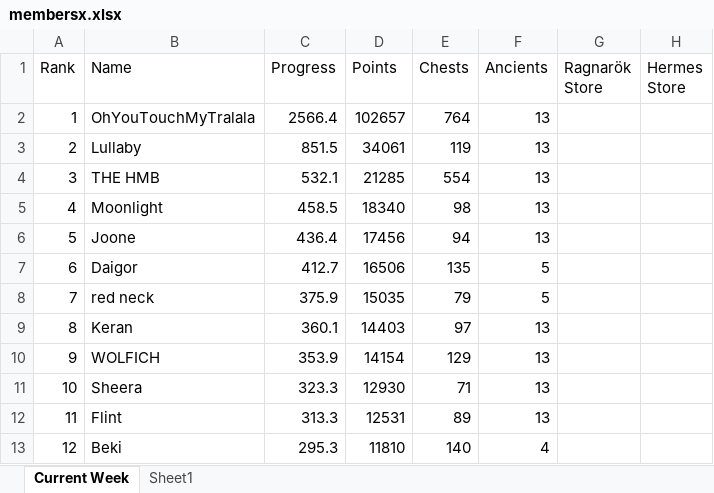
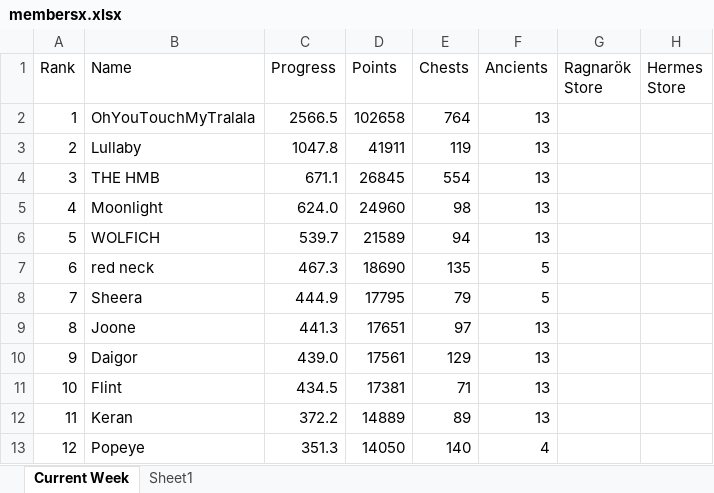
Before and after one commit to tbt3li/therules, an Excel workbook: result/membersx.xlsx, sheet Current Week, drawn as a sheet; only a part is shown; values as stored, in another font and other column widths than the file's, no borders; the diff covers the shown part only; the diff names each change by its address in the sheet, - before the commit and + after, or states it on an @@ line.

Commit message:
Add files via upload

```diff
--- a/result/membersx.xlsx (sheet Current Week)
+++ b/result/membersx.xlsx (sheet Current Week)
-C2 (Progress): 2566.4
+C2 (Progress): 2566.5
-D2 (Points): 102657
+D2 (Points): 102658
-C3 (Progress): 851.5
+C3 (Progress): 1047.8
-D3 (Points): 34061
+D3 (Points): 41911
-C4 (Progress): 532.1
+C4 (Progress): 671.1
-D4 (Points): 21285
+D4 (Points): 26845
-C5 (Progress): 458.5
+C5 (Progress): 624.0
-D5 (Points): 18340
+D5 (Points): 24960
-B6 (Name): Joone
+B6 (Name): WOLFICH
-C6 (Progress): 436.4
+C6 (Progress): 539.7
-D6 (Points): 17456
+D6 (Points): 21589
-B7 (Name): Daigor
+B7 (Name): red neck
-C7 (Progress): 412.7
+C7 (Progress): 467.3
-D7 (Points): 16506
+D7 (Points): 18690
-B8 (Name): red neck
+B8 (Name): Sheera
-C8 (Progress): 375.9
+C8 (Progress): 444.9
-D8 (Points): 15035
+D8 (Points): 17795
-B9 (Name): Keran
+B9 (Name): Joone
-C9 (Progress): 360.1
+C9 (Progress): 441.3
-D9 (Points): 14403
+D9 (Points): 17651
-B10 (Name): WOLFICH
+B10 (Name): Daigor
-C10 (Progress): 353.9
+C10 (Progress): 439.0
-D10 (Points): 14154
+D10 (Points): 17561
-B11 (Name): Sheera
+B11 (Name): Flint
-C11 (Progress): 323.3
+C11 (Progress): 434.5
-D11 (Points): 12930
+D11 (Points): 17381
-B12 (Name): Flint
+B12 (Name): Keran
-C12 (Progress): 313.3
+C12 (Progress): 372.2
-D12 (Points): 12531
+D12 (Points): 14889
-B13 (Name): Beki
+B13 (Name): Popeye
-C13 (Progress): 295.3
+C13 (Progress): 351.3
-D13 (Points): 11810
+D13 (Points): 14050
```
Also changed, not shown: 252 edited cells elsewhere in this sheet.
